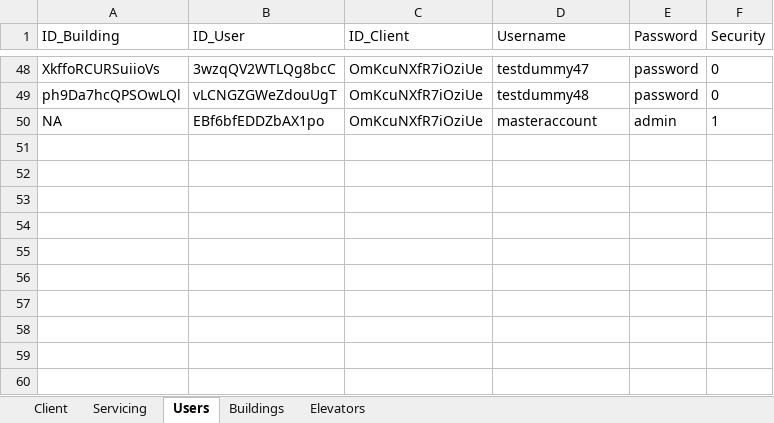
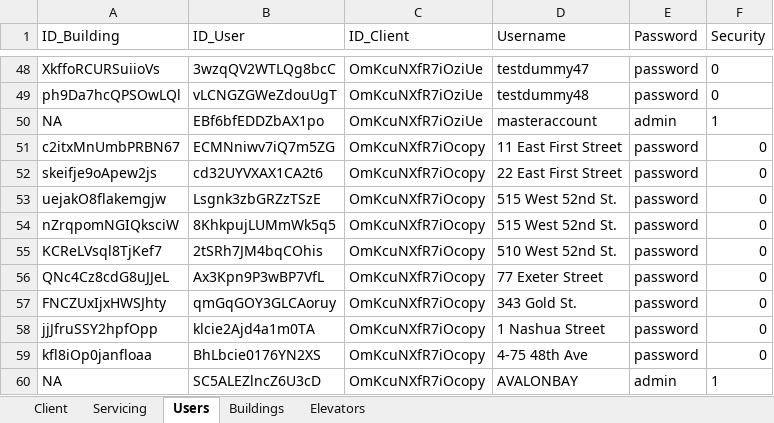
Before and after one commit to sanseveroj/Client-Elevator-App, an Excel workbook: MockData.xlsx, sheet Users, drawn as a sheet; only a part is shown, gaps mark what is left out; values as stored, in another font and other column widths than the file's, no borders; the diff names each change by its address in the sheet, - before the commit and + after, or states it on an @@ line.

Commit message:
database new users

```diff
--- a/MockData.xlsx (sheet Users)
+++ b/MockData.xlsx (sheet Users)
+row 51: c2itxMnUmbPRBN67 | ECMNniwv7iQ7m5ZG | OmKcuNXfR7iOcopy | 11 East First Street | password | 0
+row 52: skeifje9oApew2js | cd32UYVXAX1CA2t6 | OmKcuNXfR7iOcopy | 22 East First Street | password | 0
+row 53: uejakO8flakemgjw | Lsgnk3zbGRZzTSzE | OmKcuNXfR7iOcopy | 515 West 52nd St. | password | 0
+row 54: nZrqpomNGIQksciW | 8KhkpujLUMmWk5q5 | OmKcuNXfR7iOcopy | 515 West 52nd St. | password | 0
+row 55: KCReLVsql8TjKef7 | 2tSRh7JM4bqCOhis | OmKcuNXfR7iOcopy | 510 West 52nd St. | password | 0
+row 56: QNc4Cz8cdG8uJJeL | Ax3Kpn9P3wBP7VfL | OmKcuNXfR7iOcopy | 77 Exeter Street | password | 0
+row 57: FNCZUxIjxHWSJhty | qmGqGOY3GLCAoruy | OmKcuNXfR7iOcopy | 343 Gold St. | password | 0
+row 58: jjJfruSSY2hpfOpp | klcie2Ajd4a1m0TA | OmKcuNXfR7iOcopy | 1 Nashua Street | password | 0
+row 59: kfl8iOp0janfloaa | BhLbcie0176YN2XS | OmKcuNXfR7iOcopy | 4-75 48th Ave | password | 0
+row 60: NA | SC5ALEZlncZ6U3cD | OmKcuNXfR7iOcopy | AVALONBAY | admin | 1
```
Also changed, not shown: sheet Elevators, sheet Buildings, 3 other files.
